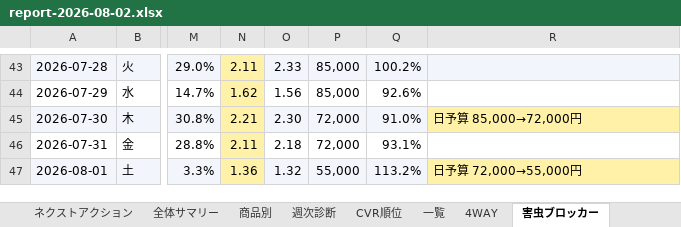
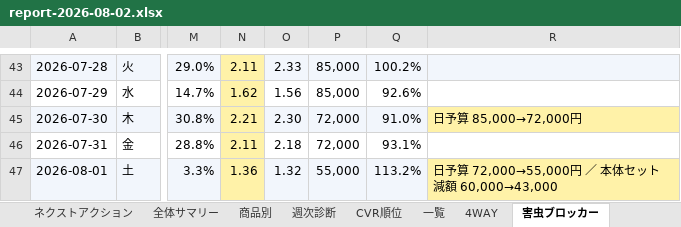
Before and after one commit to finracofficial-cmd/LOOana, an Excel workbook: data/reports/report-2026-08-02.xlsx, sheet 害虫ブロッカー, drawn as a sheet; only a part is shown, gaps mark what is left out; values as stored, in another font and other column widths than the file's, no borders; the diff names each change by its address in the sheet, - before the commit and + after, or states it on an @@ line.

```diff
--- a/data/reports/report-2026-08-02.xlsx (sheet 害虫ブロッカー)
+++ b/data/reports/report-2026-08-02.xlsx (sheet 害虫ブロッカー)
-R47: 日予算 72,000→55,000円
+R47: 日予算 72,000→55,000円 ／ 本体セット減額 60,000→43,000
```
Also changed, not shown: sheet 一覧, sheet 非広告商品, other sheet tabs, 2 other files.
